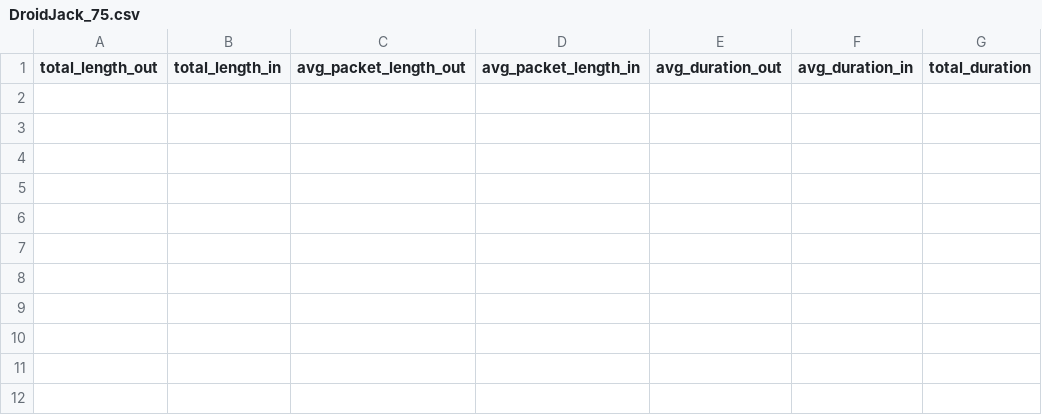
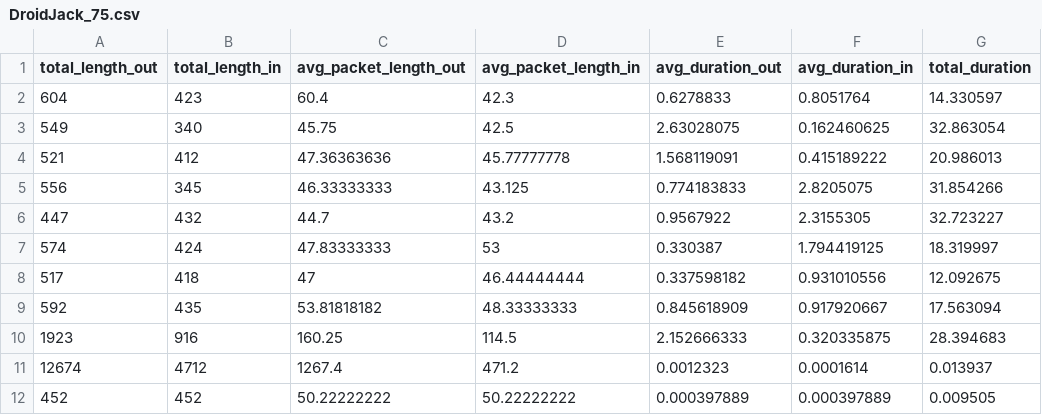
Before and after one commit to wishihab/Android-RAT-Dataset, a CSV file: Dataset/Dataset 2/DroidJack_75.csv, drawn as a sheet.

Commit message:
update progress droidjack

```diff
--- a/Dataset/Dataset 2/DroidJack_75.csv
+++ b/Dataset/Dataset 2/DroidJack_75.csv
@@ -1 +1,12 @@
 total_length_out,total_length_in,avg_packet_length_out,avg_packet_length_in,avg_duration_out,avg_duration_in,total_duration
+604,423,60.4,42.3,0.6278833,0.8051764,14.330597
+549,340,45.75,42.5,2.63028075,0.162460625,32.863054
+521,412,47.36363636,45.77777778,1.568119091,0.415189222,20.986013
+556,345,46.33333333,43.125,0.774183833,2.8205075,31.854266
+447,432,44.7,43.2,0.9567922,2.3155305,32.723227
+574,424,47.83333333,53,0.330387,1.794419125,18.319997
+517,418,47,46.44444444,0.337598182,0.931010556,12.092675
+592,435,53.81818182,48.33333333,0.845618909,0.917920667,17.563094
+1923,916,160.25,114.5,2.152666333,0.320335875,28.394683
+12674,4712,1267.4,471.2,0.0012323,0.0001614,0.013937
+452,452,50.22222222,50.22222222,0.000397889,0.000397889,0.009505
```
Also changed, not shown: 1 other file.
